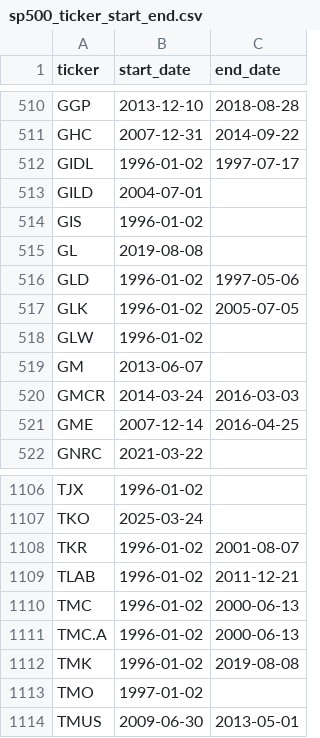
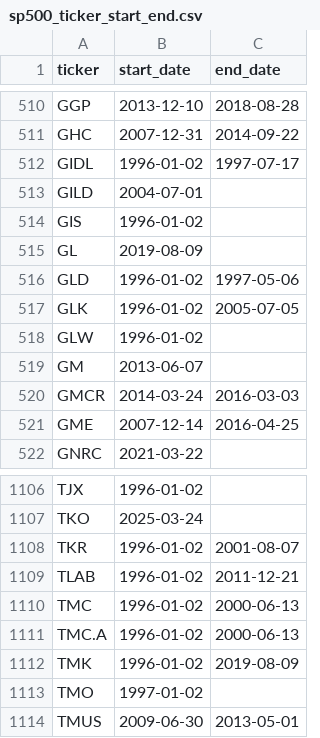
Before and after one commit to granttheriot97/Stock-bot, a CSV file: research/data/sp500_ticker_start_end.csv, drawn as a sheet; only a part is shown, gaps mark what is left out.

Commit message:
research: correct TMK to GL ticker boundary

```diff
--- a/research/data/sp500_ticker_start_end.csv
+++ b/research/data/sp500_ticker_start_end.csv
@@ -514,3 +514,3 @@ GILD,2004-07-01,
 GIS,1996-01-02,
-GL,2019-08-08,
+GL,2019-08-09,
 GLD,1996-01-02,1997-05-06
@@ -1111,3 +1111,3 @@ TMC,1996-01-02,2000-06-13
 TMC.A,1996-01-02,2000-06-13
-TMK,1996-01-02,2019-08-08
+TMK,1996-01-02,2019-08-09
 TMO,1997-01-02,
```
